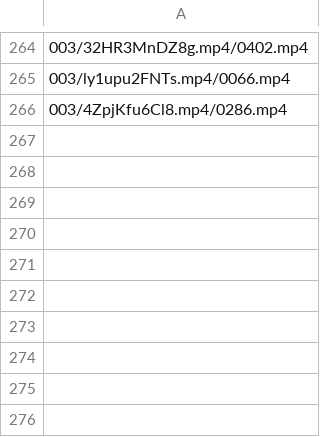
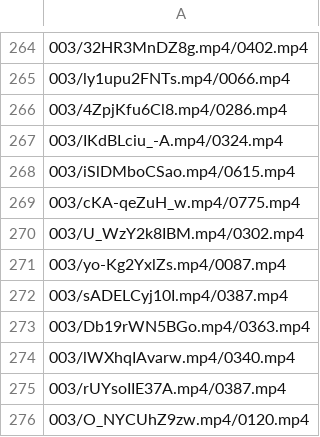
Before and after one commit to coscubes/BOLD-Challenge-ECCV20, a CSV file: annotations_modified/train_rejected.csv, drawn as a sheet; only a part is shown, gaps mark what is left out; the diff names each change by its address in the sheet, - before the commit and + after, or states it on an @@ line.

```diff
--- a/annotations_modified/train_rejected.csv
+++ b/annotations_modified/train_rejected.csv
+row 267: 003/IKdBLciu_-A.mp4/0324.mp4
+row 268: 003/iSlDMboCSao.mp4/0615.mp4
+row 269: 003/cKA-qeZuH_w.mp4/0775.mp4
+row 270: 003/U_WzY2k8IBM.mp4/0302.mp4
+row 271: 003/yo-Kg2YxlZs.mp4/0087.mp4
+row 272: 003/sADELCyj10I.mp4/0387.mp4
+row 273: 003/Db19rWN5BGo.mp4/0363.mp4
+row 274: 003/lWXhqIAvarw.mp4/0340.mp4
+row 275: 003/rUYsoIIE37A.mp4/0387.mp4
+row 276: 003/O_NYCUhZ9zw.mp4/0120.mp4
```
Also changed, not shown: annotations_modified/val_rejected.csv.
